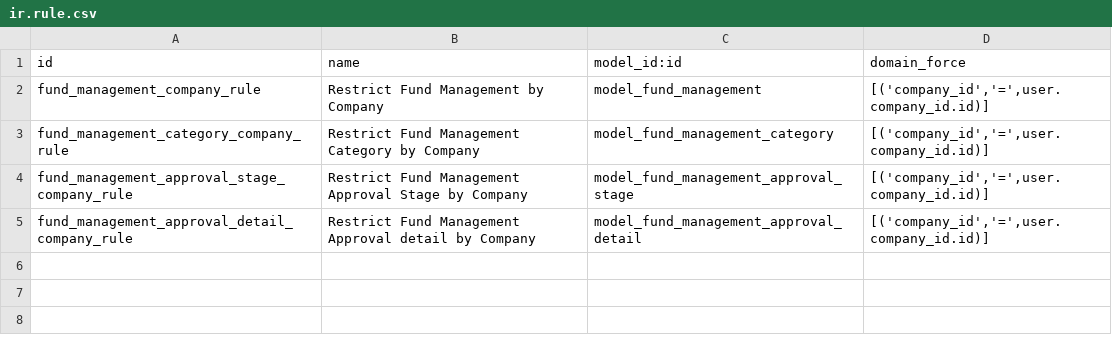
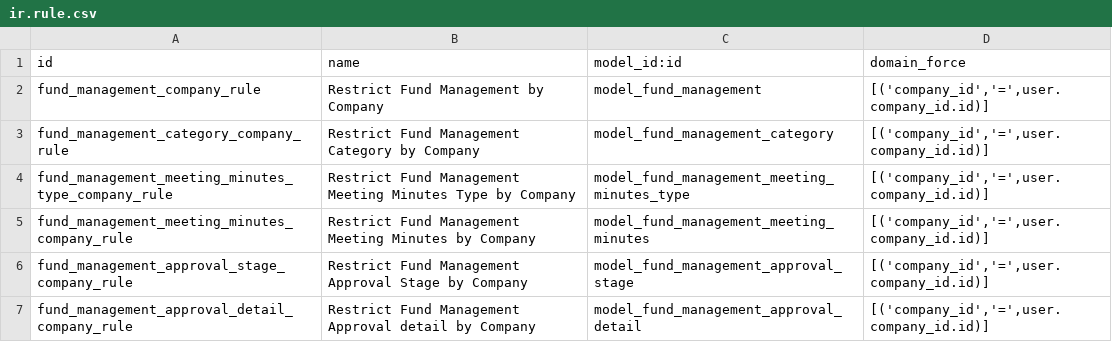
Before and after one commit to FarmingWolf/odoo, a CSV file: addons/fund_management/security/ir.rule.csv, drawn as a sheet; the diff names each change by its address in the sheet, - before the commit and + after, or states it on an @@ line.

```diff
--- a/addons/fund_management/security/ir.rule.csv
+++ b/addons/fund_management/security/ir.rule.csv
+row 4: fund_management_meeting_minutes_type_company_rule | Restrict Fund Management Meeting Minutes Type by Company | model_fund_management_meeting_minutes_type | [('company_id','=',user.company_id.id)]
+row 5: fund_management_meeting_minutes_company_rule | Restrict Fund Management Meeting Minutes by Company | model_fund_management_meeting_minutes | [('company_id','=',user.company_id.id)]
```
Also changed, not shown: addons/fund_management/security/ir.model.access.csv, 13 other files.
